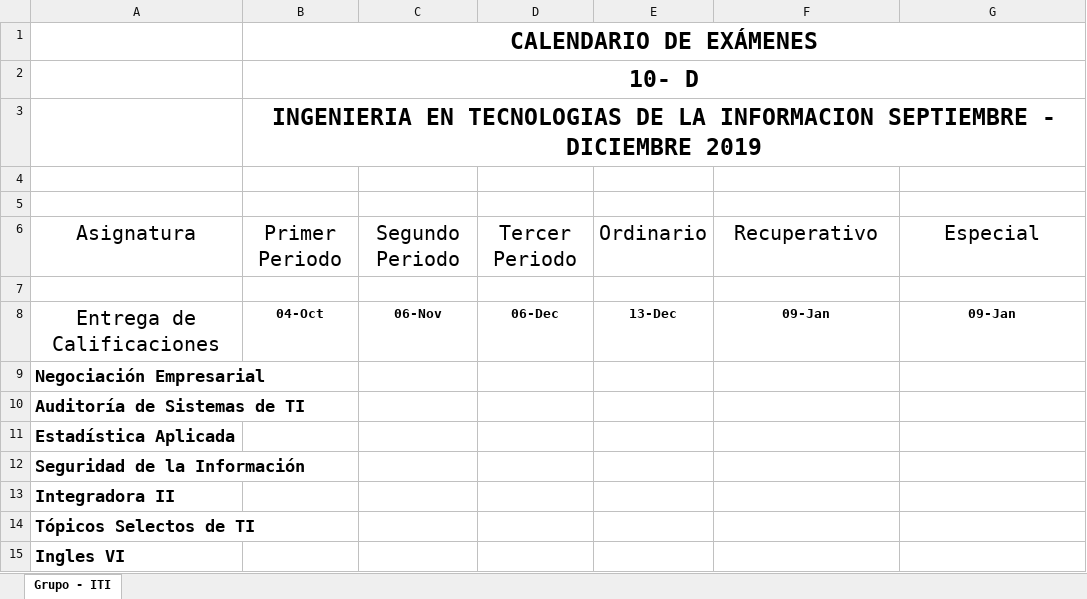
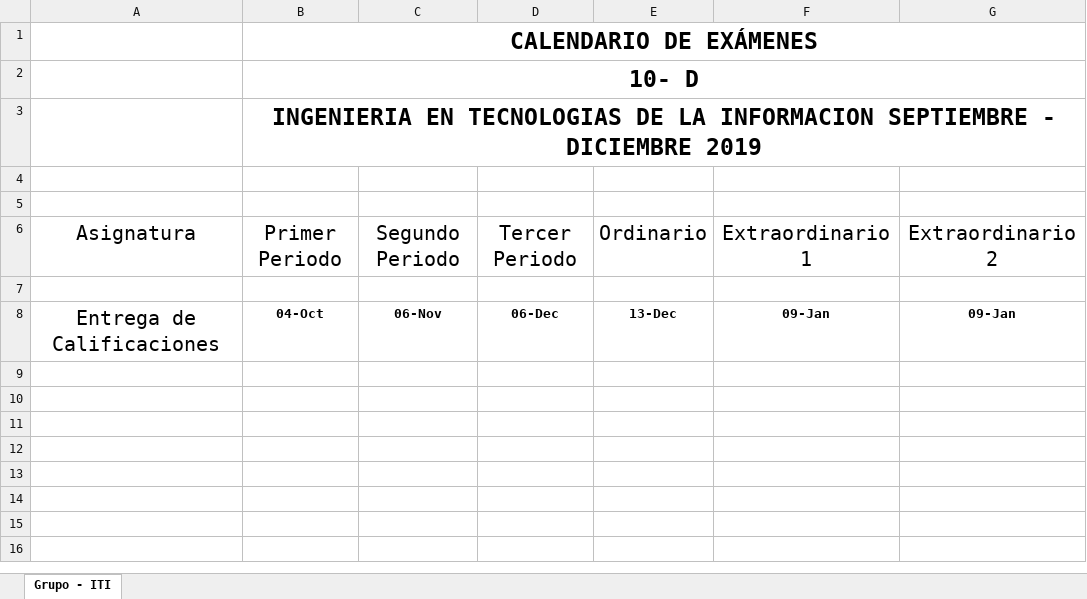
Before and after one commit to GreedSource/flask-calendar, an Excel workbook: resources/template.xlsx, sheet Grupo - ITI, drawn as a sheet; values as stored, in another font and other column widths than the file's, no borders; charts and pictures and table styles not drawn; the diff names each change by its address in the sheet, - before the commit and + after, or states it on an @@ line.

```diff
--- a/resources/template.xlsx (sheet Grupo - ITI)
+++ b/resources/template.xlsx (sheet Grupo - ITI)
-F6: Recuperativo
+F6: Extraordinario 1
-G6: Especial
+G6: Extraordinario 2
-row 9: Negociación Empresarial
-row 10: Auditoría de Sistemas de TI
-row 11: Estadística Aplicada
-row 12: Seguridad de la Información
-row 13: Integradora II
-row 14: Tópicos Selectos de TI
-row 15: Ingles VI
```
Also changed, not shown: resources/4A DSM.xlsx, 4 other files.
